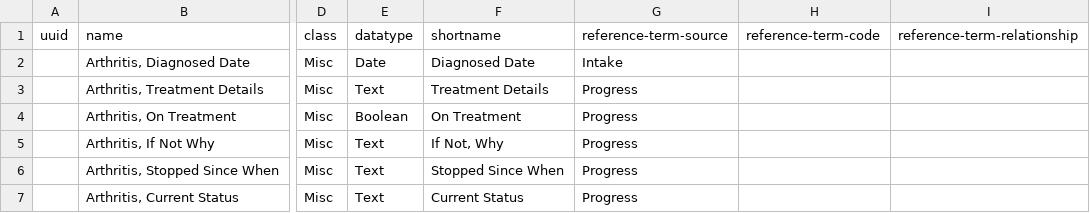
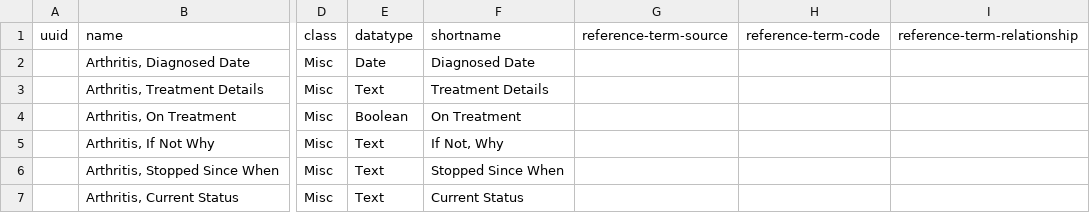
Before and after one commit to Bahmni/default-config, a CSV file: openmrs/templates/Arthritis_concepts.csv, drawn as a sheet; only a part is shown, gaps mark what is left out; the diff names each change by its address in the sheet, - before the commit and + after, or states it on an @@ line.

```diff
--- a/openmrs/templates/Arthritis_concepts.csv
+++ b/openmrs/templates/Arthritis_concepts.csv
-G2: Intake
+G2: (empty)
-G3:G7: Progress
+G3:G7: (empty)
```
Also changed, not shown: openmrs/templates/Detailed_history_concepts.csv, openmrs/templates/Diabetes_concepts.csv, 7 other files.
